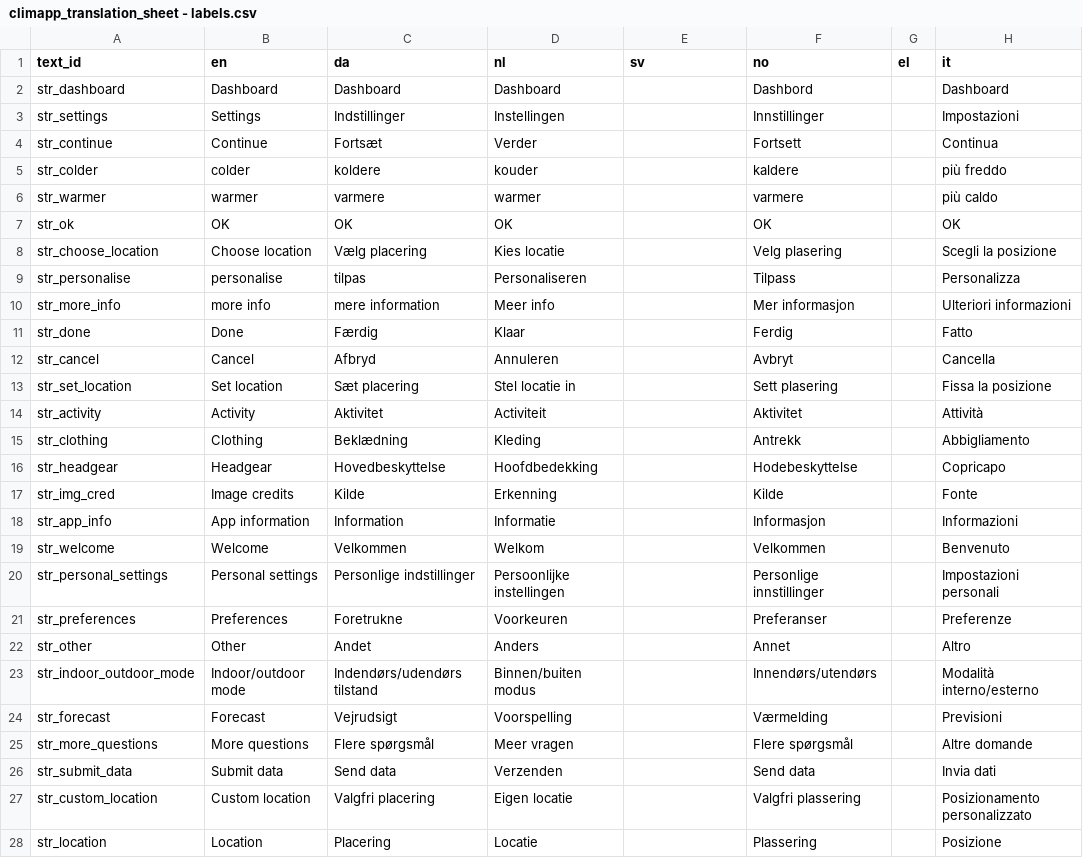
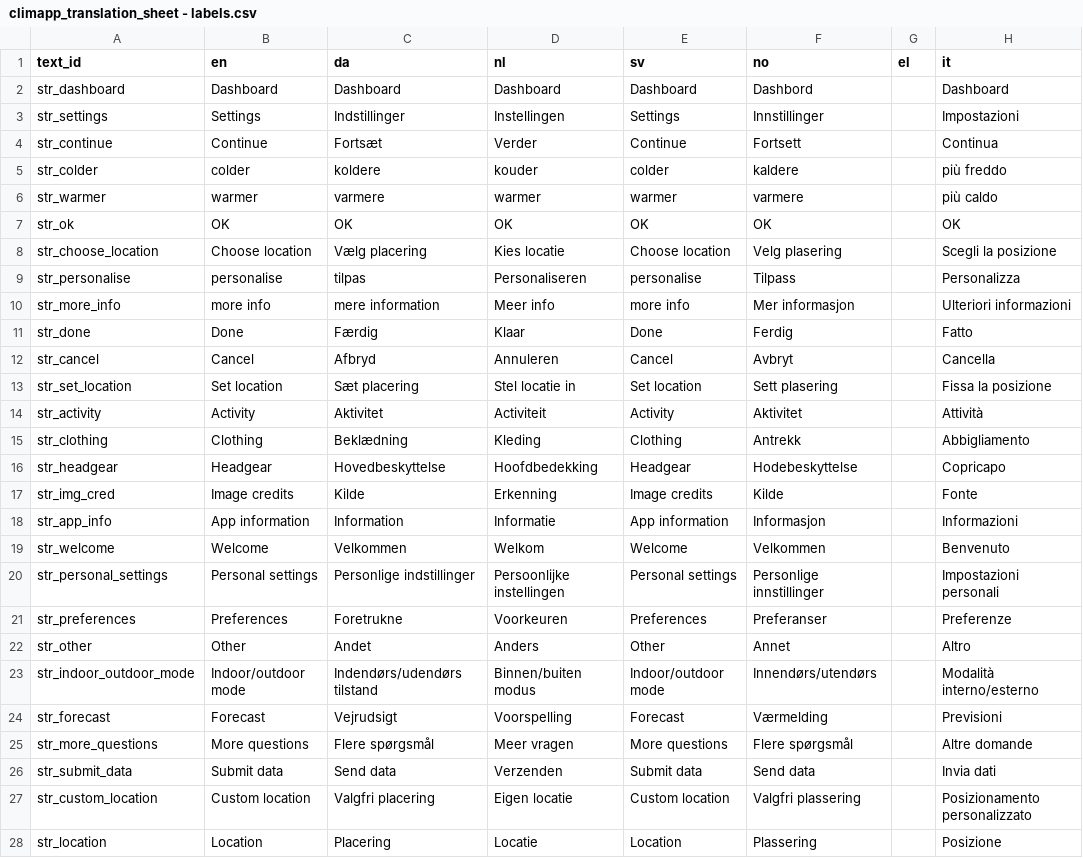
Before and after one commit to frksteenhoff/ClimApp, a CSV file: cordova/climapp/www/translations/climapp_translation_sheet - labels.csv, drawn as a sheet; only a part is shown; the diff covers the shown part only; the diff names each change by its address in the sheet, - before the commit and + after, or states it on an @@ line.

```diff
--- a/cordova/climapp/www/translations/climapp_translation_sheet - labels.csv
+++ b/cordova/climapp/www/translations/climapp_translation_sheet - labels.csv
-E2 (sv): (empty)
+E2 (sv): Dashboard
-E3 (sv): (empty)
+E3 (sv): Settings
-E4 (sv): (empty)
+E4 (sv): Continue
-E5 (sv): (empty)
+E5 (sv): colder
-E6 (sv): (empty)
+E6 (sv): warmer
-E7 (sv): (empty)
+E7 (sv): OK
-E8 (sv): (empty)
+E8 (sv): Choose location
-E9 (sv): (empty)
+E9 (sv): personalise
-E10 (sv): (empty)
+E10 (sv): more info
-E11 (sv): (empty)
+E11 (sv): Done
-E12 (sv): (empty)
+E12 (sv): Cancel
-E13 (sv): (empty)
+E13 (sv): Set location
-E14 (sv): (empty)
+E14 (sv): Activity
-E15 (sv): (empty)
+E15 (sv): Clothing
-E16 (sv): (empty)
+E16 (sv): Headgear
-E17 (sv): (empty)
+E17 (sv): Image credits
-E18 (sv): (empty)
+E18 (sv): App information
-E19 (sv): (empty)
+E19 (sv): Welcome
-E20 (sv): (empty)
+E20 (sv): Personal settings
-E21 (sv): (empty)
+E21 (sv): Preferences
-E22 (sv): (empty)
+E22 (sv): Other
-E23 (sv): (empty)
+E23 (sv): Indoor/outdoor mode
-E24 (sv): (empty)
+E24 (sv): Forecast
-E25 (sv): (empty)
+E25 (sv): More questions
-E26 (sv): (empty)
+E26 (sv): Submit data
-E27 (sv): (empty)
+E27 (sv): Custom location
-E28 (sv): (empty)
+E28 (sv): Location
```
Also changed, not shown: 102 edited cells elsewhere in this file, cordova/climapp/www/translations/climapp_translation_sheet - toasts.csv, cordova/climapp/www/translations/climapp_translation_sheet - wheels.csv, 13 other files.
